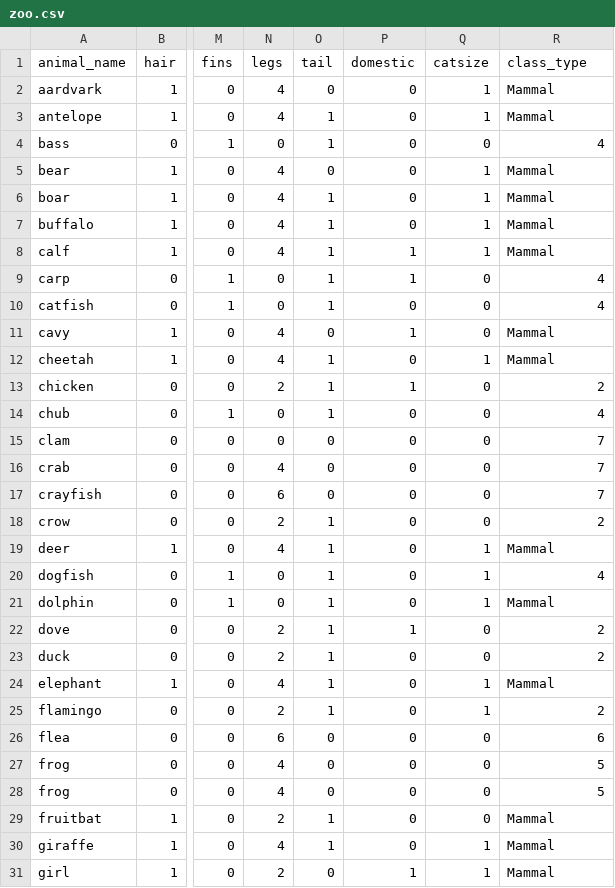
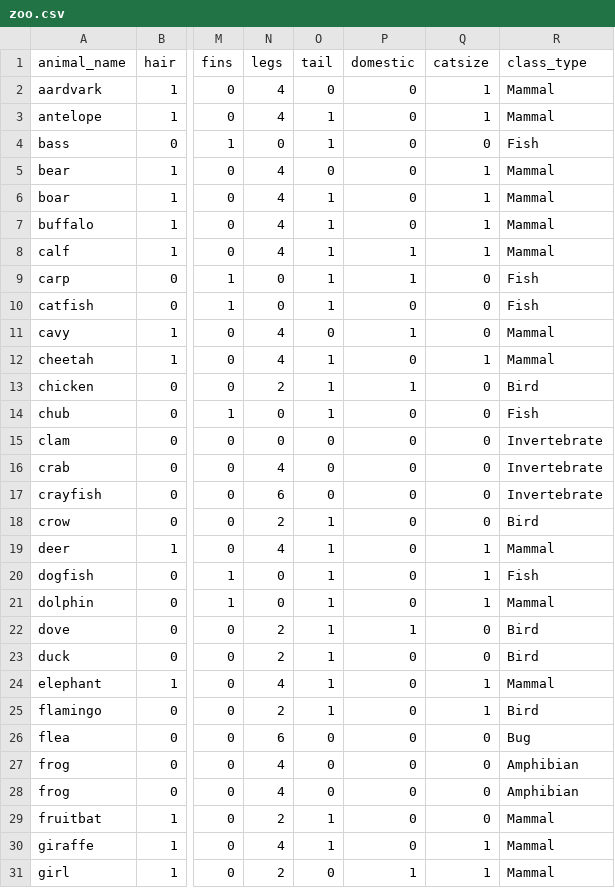
Before and after one commit to Juyeon11413/data, a CSV file: zoo.csv, drawn as a sheet; only a part is shown, gaps mark what is left out; the diff covers the shown part only; the diff names each change by its address in the sheet, - before the commit and + after, or states it on an @@ line.

Commit message:
Up zoo.csv

```diff
--- a/zoo.csv
+++ b/zoo.csv
-R4 (class_type): 4
+R4 (class_type): Fish
-R9:R10 (class_type): 4
+R9:R10 (class_type): Fish
-R13 (class_type): 2
+R13 (class_type): Bird
-R14 (class_type): 4
+R14 (class_type): Fish
-R15:R17 (class_type): 7
+R15:R17 (class_type): Invertebrate
-R18 (class_type): 2
+R18 (class_type): Bird
-R20 (class_type): 4
+R20 (class_type): Fish
-R22:R23 (class_type): 2
+R22:R23 (class_type): Bird
-R25 (class_type): 2
+R25 (class_type): Bird
-R26 (class_type): 6
+R26 (class_type): Bug
-R27:R28 (class_type): 5
+R27:R28 (class_type): Amphibian
```
Also changed, not shown: 44 edited cells elsewhere in this file.
